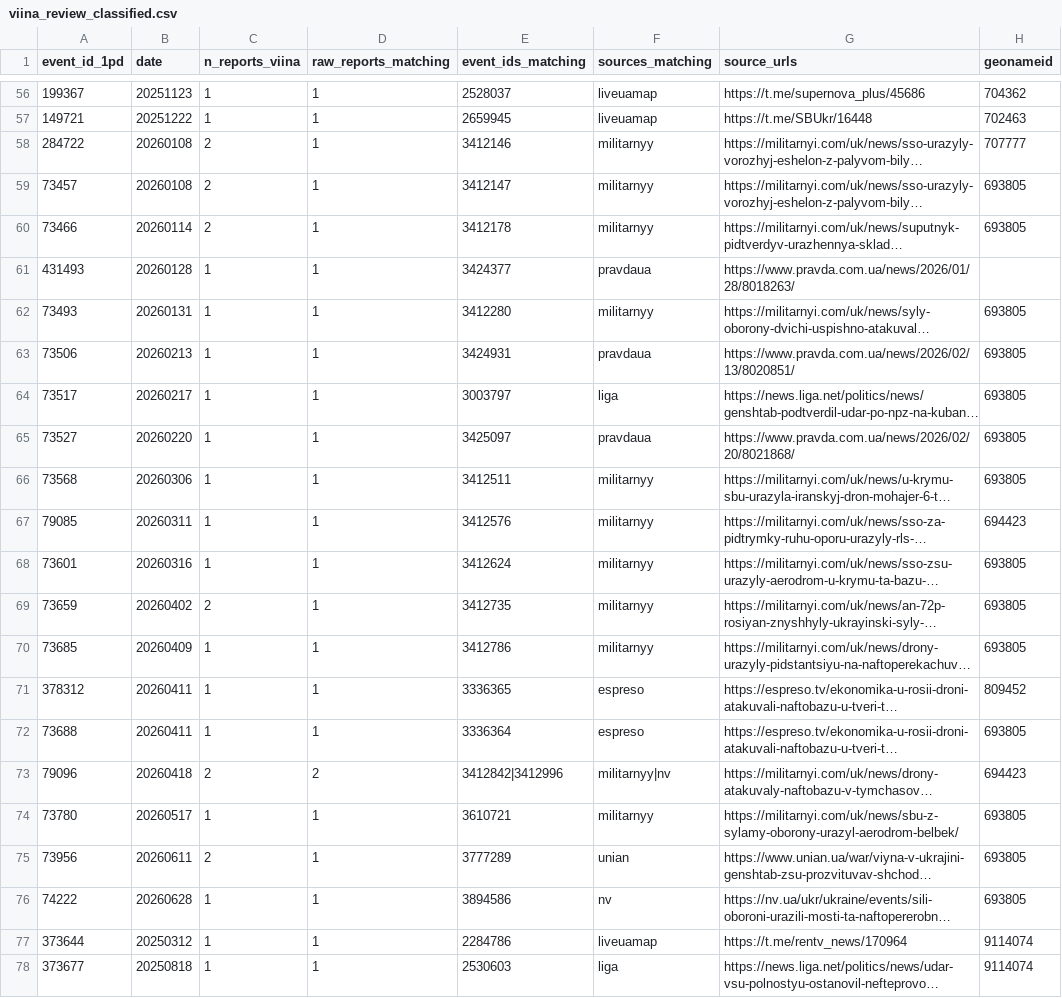
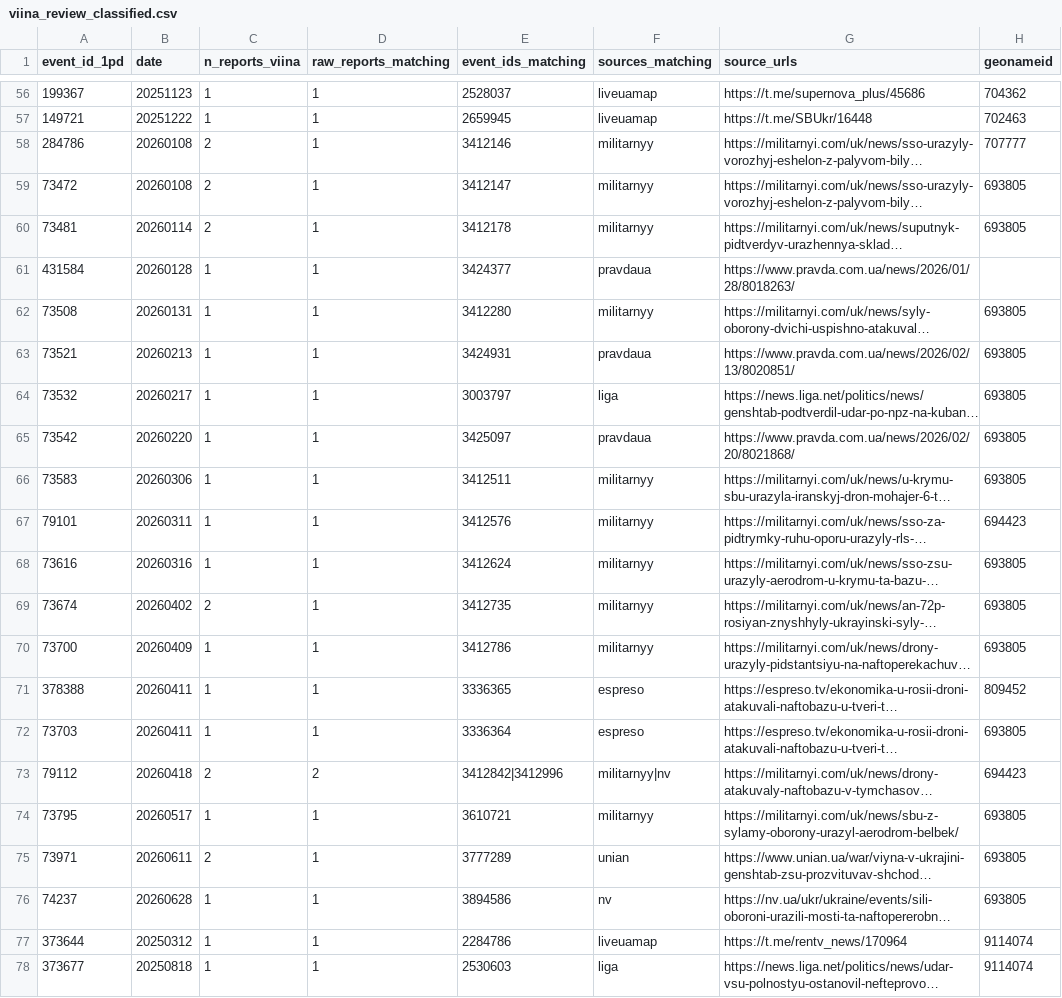
Before and after one commit to wolfgangkrugmo-del/viina-data-extraction, a CSV file: output/viina_review_classified.csv, drawn as a sheet; only a part is shown, gaps mark what is left out; long unchanged cells end in …; the diff covers the shown part only; the diff names each change by its address in the sheet, - before the commit and + after, or states it on an @@ line.

```diff
--- a/output/viina_review_classified.csv
+++ b/output/viina_review_classified.csv
-A58 (event_id_1pd): 284722
+A58 (event_id_1pd): 284786
-A59 (event_id_1pd): 73457
+A59 (event_id_1pd): 73472
-A60 (event_id_1pd): 73466
+A60 (event_id_1pd): 73481
-A61 (event_id_1pd): 431493
+A61 (event_id_1pd): 431584
-A62 (event_id_1pd): 73493
+A62 (event_id_1pd): 73508
-A63 (event_id_1pd): 73506
+A63 (event_id_1pd): 73521
-A64 (event_id_1pd): 73517
+A64 (event_id_1pd): 73532
-A65 (event_id_1pd): 73527
+A65 (event_id_1pd): 73542
-A66 (event_id_1pd): 73568
+A66 (event_id_1pd): 73583
-A67 (event_id_1pd): 79085
+A67 (event_id_1pd): 79101
-A68 (event_id_1pd): 73601
+A68 (event_id_1pd): 73616
-A69 (event_id_1pd): 73659
+A69 (event_id_1pd): 73674
-A70 (event_id_1pd): 73685
+A70 (event_id_1pd): 73700
-A71 (event_id_1pd): 378312
+A71 (event_id_1pd): 378388
-A72 (event_id_1pd): 73688
+A72 (event_id_1pd): 73703
-A73 (event_id_1pd): 79096
+A73 (event_id_1pd): 79112
-A74 (event_id_1pd): 73780
+A74 (event_id_1pd): 73795
-A75 (event_id_1pd): 73956
+A75 (event_id_1pd): 73971
-A76 (event_id_1pd): 74222
+A76 (event_id_1pd): 74237
```
Also changed, not shown: 26 edited cells elsewhere in this file, output/viina_deep_strike_candidates.csv, output/viina_deep_strike_location_review.csv, 2 other files.
